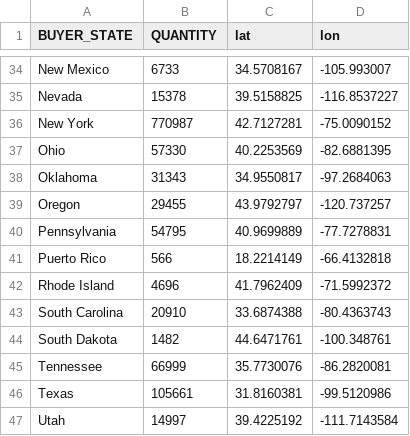
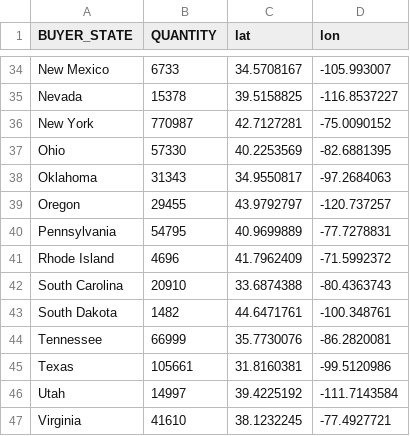
Before and after one commit to htried/opioid-journalism, a CSV file: 51683a4d5705501cd25b927086d2ec088354fc55/html/graphs/data/state_drugs_coord.csv, drawn as a sheet; only a part is shown, gaps mark what is left out; the shorter side is filled out with more unchanged rows.

```diff
--- a/51683a4d5705501cd25b927086d2ec088354fc55/html/graphs/data/state_drugs_coord.csv
+++ b/51683a4d5705501cd25b927086d2ec088354fc55/html/graphs/data/state_drugs_coord.csv
@@ -40,3 +40,2 @@ Oregon,29455,43.9792797,-120.737257
 Pennsylvania,54795,40.9699889,-77.7278831
-Puerto Rico,566,18.2214149,-66.4132818
 Rhode Island,4696,41.7962409,-71.5992372
```
Also changed, not shown: 7 other files.
